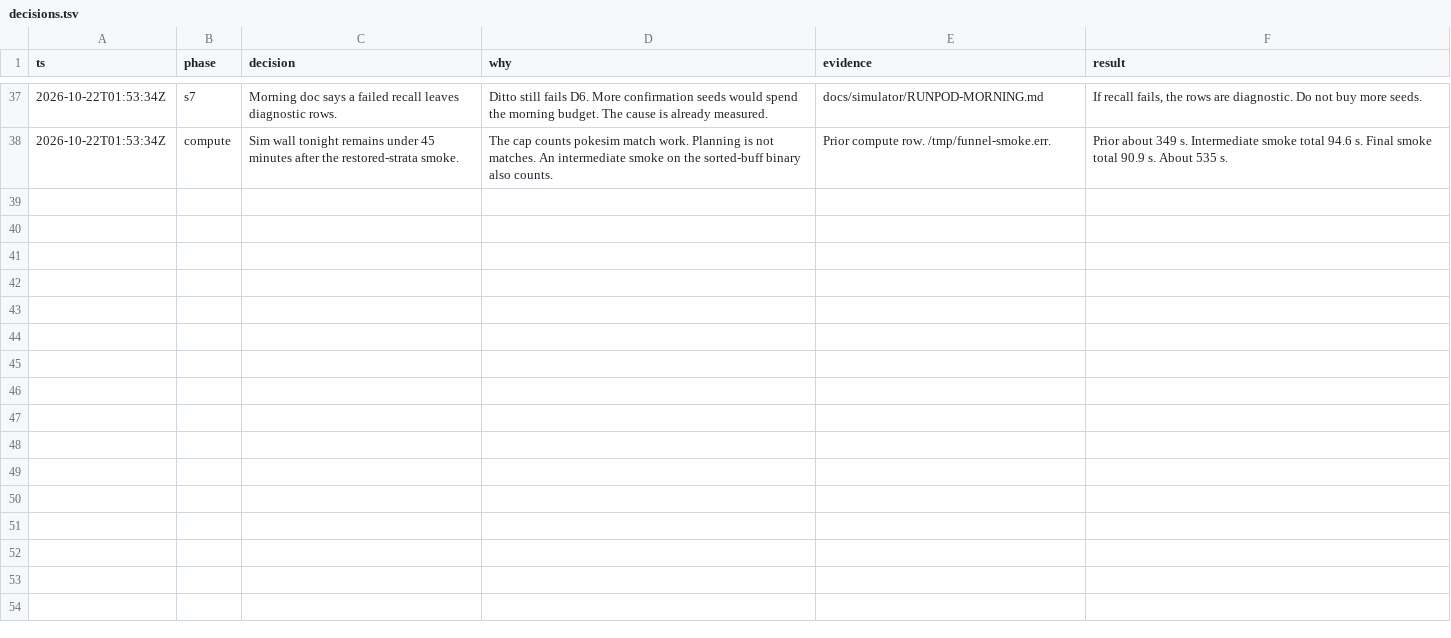
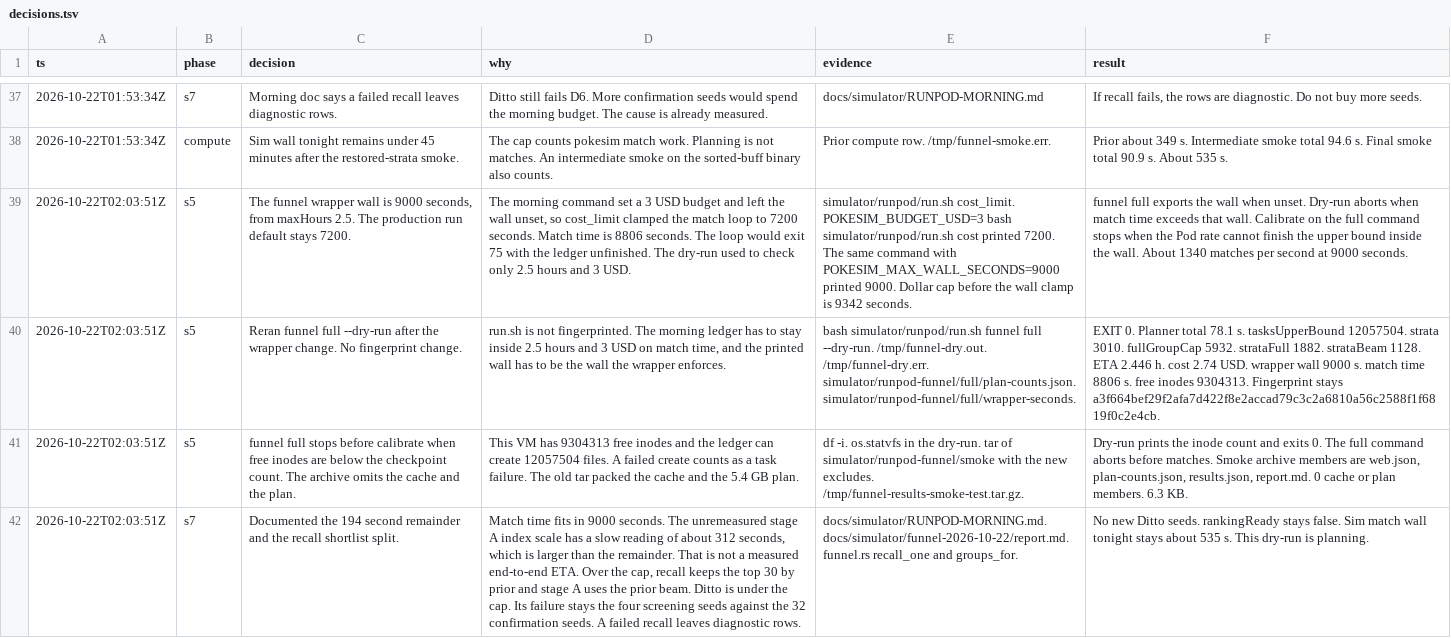
Before and after one commit to felipebasurto/survivortiers, a TSV file: docs/simulator/funnel-2026-10-22/decisions.tsv, drawn as a sheet; only a part is shown, gaps mark what is left out; the diff names each change by its address in the sheet, - before the commit and + after, or states it on an @@ line.

```diff
--- a/docs/simulator/funnel-2026-10-22/decisions.tsv
+++ b/docs/simulator/funnel-2026-10-22/decisions.tsv
+row 39: 2026-10-22T02:03:51Z | s5 | The funnel wrapper wall is 9000 seconds, from maxHours 2.5. The production run default stays 7200. | The morning command set a 3 USD budget and left the wall unset, so cost_limit clamped the match loop to 7200 seconds. Match time is 8806 seconds. The loop would exit 75 with the ledger unfinished. The dry-run used to check only 2.5 hours and 3 USD. | simulator/runpod/run.sh cost_limit. POKESIM_BUDGET_USD=3 bash simulator/runpod/run.sh cost printed 7200. The same command with POKESIM_MAX_WALL_SECONDS=9000 printed 9000. Dollar cap before the wall clamp is 9342 seconds. | funnel full exports the wall when unset. Dry-run aborts when match time exceeds that wall. Calibrate on the full command stops when the Pod rate cannot finish the upper bound inside the wall. About 1340 matches per second at 9000 seconds.
+row 40: 2026-10-22T02:03:51Z | s5 | Reran funnel full --dry-run after the wrapper change. No fingerprint change. | run.sh is not fingerprinted. The morning ledger has to stay inside 2.5 hours and 3 USD on match time, and the printed wall has to be the wall the wrapper enforces. | bash simulator/runpod/run.sh funnel full --dry-run. /tmp/funnel-dry.out. /tmp/funnel-dry.err. simulator/runpod-funnel/full/plan-counts.json. simulator/runpod-funnel/full/wrapper-seconds. | EXIT 0. Planner total 78.1 s. tasksUpperBound 12057504. strata 3010. fullGroupCap 5932. strataFull 1882. strataBeam 1128. ETA 2.446 h. cost 2.74 USD. wrapper wall 9000 s. match time 8806 s. free inodes 9304313. Fingerprint stays a3f664bef29f2afa7d422f8e2accad79c3c2a6810a56c2588f1f6819f0c2e4cb.
+row 41: 2026-10-22T02:03:51Z | s5 | funnel full stops before calibrate when free inodes are below the checkpoint count. The archive omits the cache and the plan. | This VM has 9304313 free inodes and the ledger can create 12057504 files. A failed create counts as a task failure. The old tar packed the cache and the 5.4 GB plan. | df -i. os.statvfs in the dry-run. tar of simulator/runpod-funnel/smoke with the new excludes. /tmp/funnel-results-smoke-test.tar.gz. | Dry-run prints the inode count and exits 0. The full command aborts before matches. Smoke archive members are web.json, plan-counts.json, results.json, report.md. 0 cache or plan members. 6.3 KB.
+row 42: 2026-10-22T02:03:51Z | s7 | Documented the 194 second remainder and the recall shortlist split. | Match time fits in 9000 seconds. The unremeasured stage A index scale has a slow reading of about 312 seconds, which is larger than the remainder. That is not a measured end-to-end ETA. Over the cap, recall keeps the top 30 by prior and stage A uses the prior beam. Ditto is under the cap. Its failure stays the four screening seeds against the 32 confirmation seeds. A failed recall leaves diagnostic rows. | docs/simulator/RUNPOD-MORNING.md. docs/simulator/funnel-2026-10-22/report.md. funnel.rs recall_one and groups_for. | No new Ditto seeds. rankingReady stays false. Sim match wall tonight stays about 535 s. This dry-run is planning.
```
Also changed, not shown: 4 other files.
